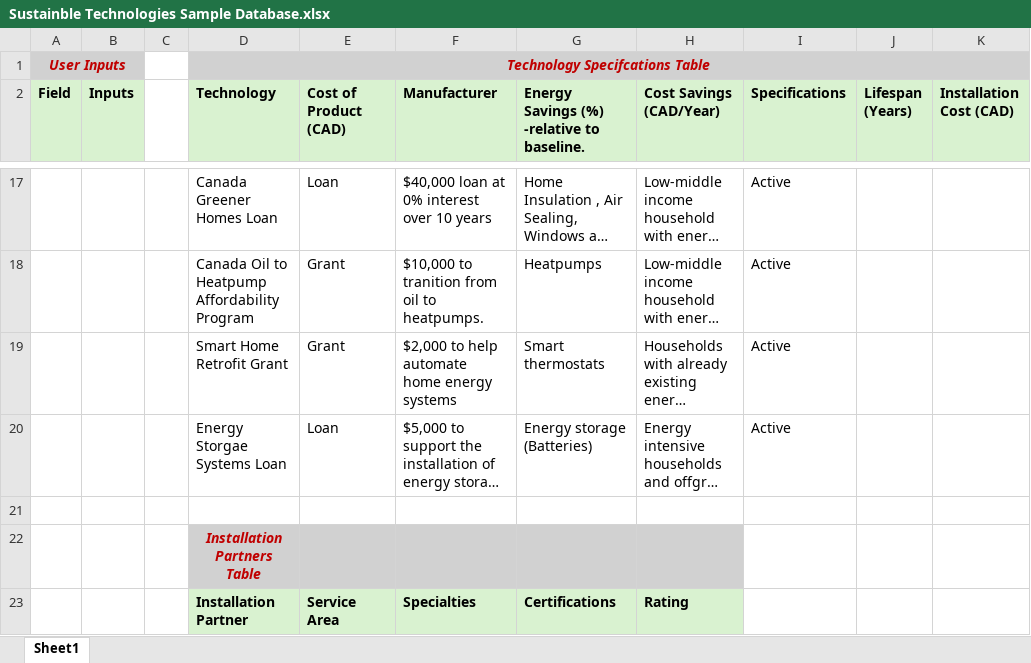
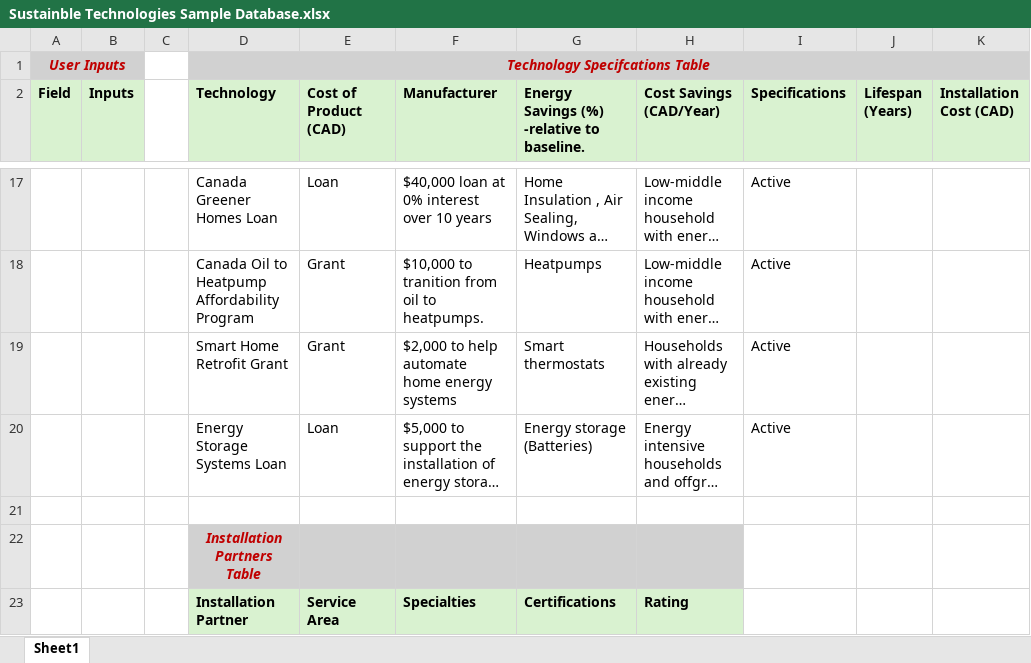
Before and after one commit to salimaissaoui/GRNShift-Navigator, an Excel workbook: backend/Data/Sustainble Technologies Sample Database.xlsx, sheet Sheet1, drawn as a sheet; only a part is shown, gaps mark what is left out; long unchanged cells end in …; values as stored, in another font and other column widths than the file's, no borders; the diff names each change by its address in the sheet, - before the commit and + after, or states it on an @@ line.

```diff
--- a/backend/Data/Sustainble Technologies Sample Database.xlsx (sheet Sheet1)
+++ b/backend/Data/Sustainble Technologies Sample Database.xlsx (sheet Sheet1)
-D20 (Technology): Energy Storgae Systems Loan
+D20 (Technology): Energy Storage Systems Loan
```
Also changed, not shown: 6 other files.
